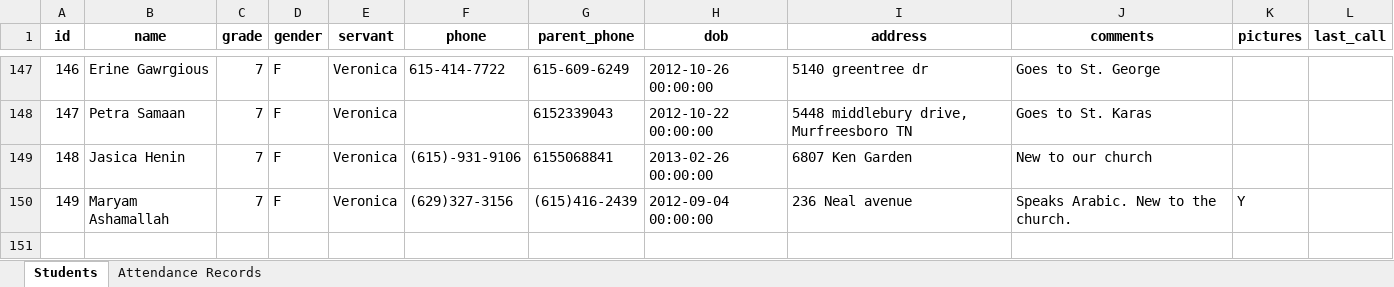
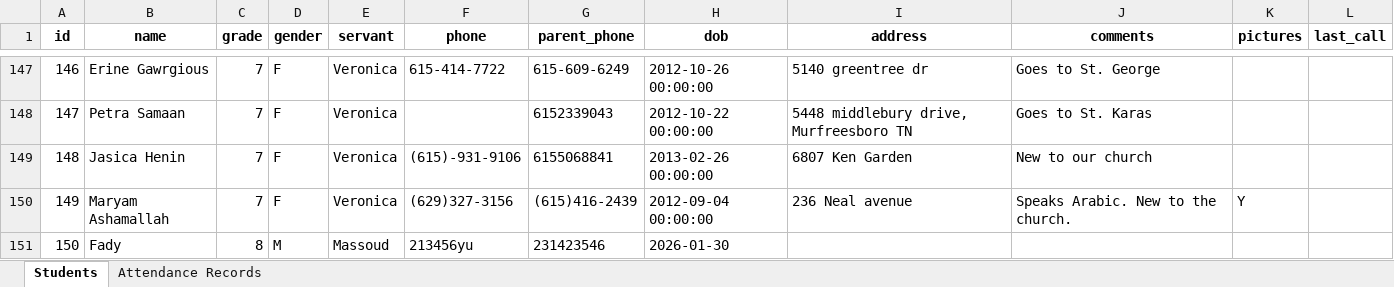
Before and after one commit to kerousertik/church-attendance, an Excel workbook: export_attendance_data.xlsx, sheet Students, drawn as a sheet; only a part is shown, gaps mark what is left out; values as stored, in another font and other column widths than the file's, no borders; the diff names each change by its address in the sheet, - before the commit and + after, or states it on an @@ line.

```diff
--- a/export_attendance_data.xlsx (sheet Students)
+++ b/export_attendance_data.xlsx (sheet Students)
+row 151: 150 | Fady | 8 | M | Massoud | 213456yu | 231423546 | 2026-01-30
```
Also changed, not shown: sheet Attendance Records, 3 other files.
